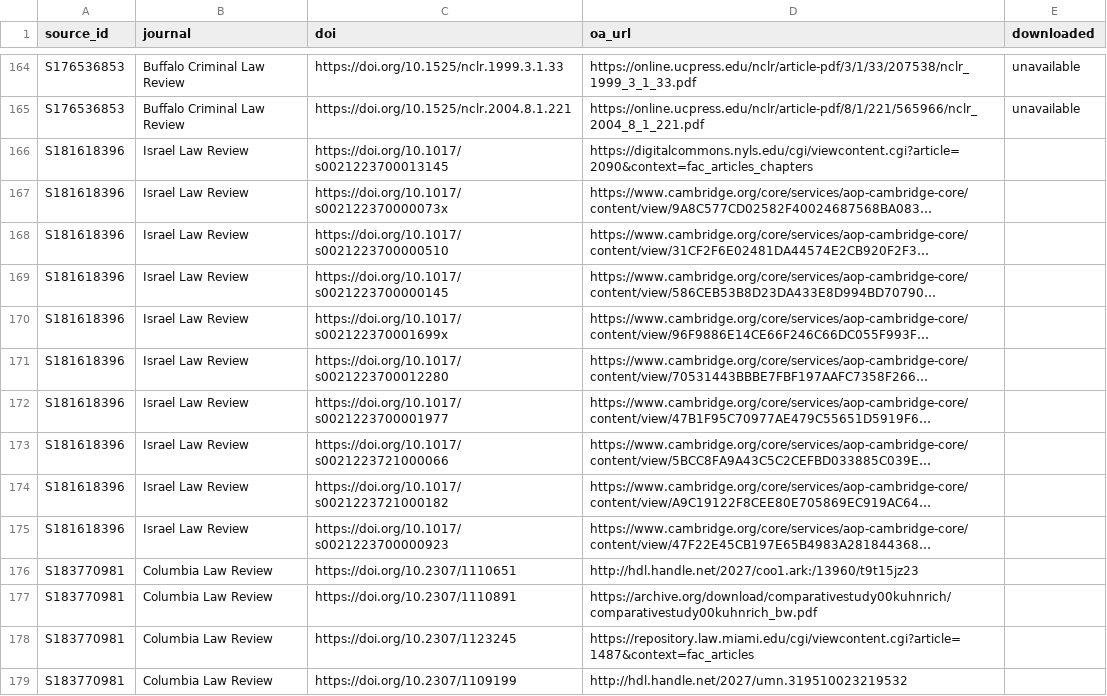
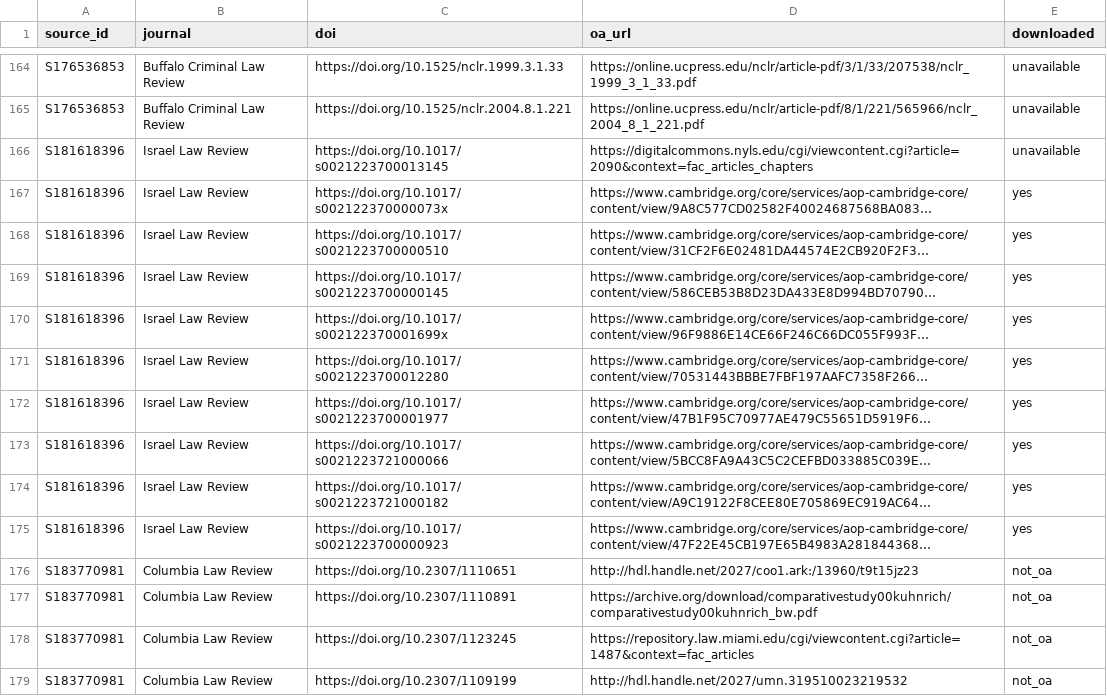
Before and after one commit to mpilhlt/grobid-footnote-flavour, a CSV file: data/oa_law_review_samples_with_footnotes.csv, drawn as a sheet; only a part is shown, gaps mark what is left out; long unchanged cells end in …; the diff covers the shown part only; the diff names each change by its address in the sheet, - before the commit and + after, or states it on an @@ line.

```diff
--- a/data/oa_law_review_samples_with_footnotes.csv
+++ b/data/oa_law_review_samples_with_footnotes.csv
-E166 (downloaded): (empty)
+E166 (downloaded): unavailable
-E167:E175 (downloaded): (empty)
+E167:E175 (downloaded): yes
-E176:E179 (downloaded): (empty)
+E176:E179 (downloaded): not_oa
```
Also changed, not shown: 83 edited cells elsewhere in this file, 17 other files.
